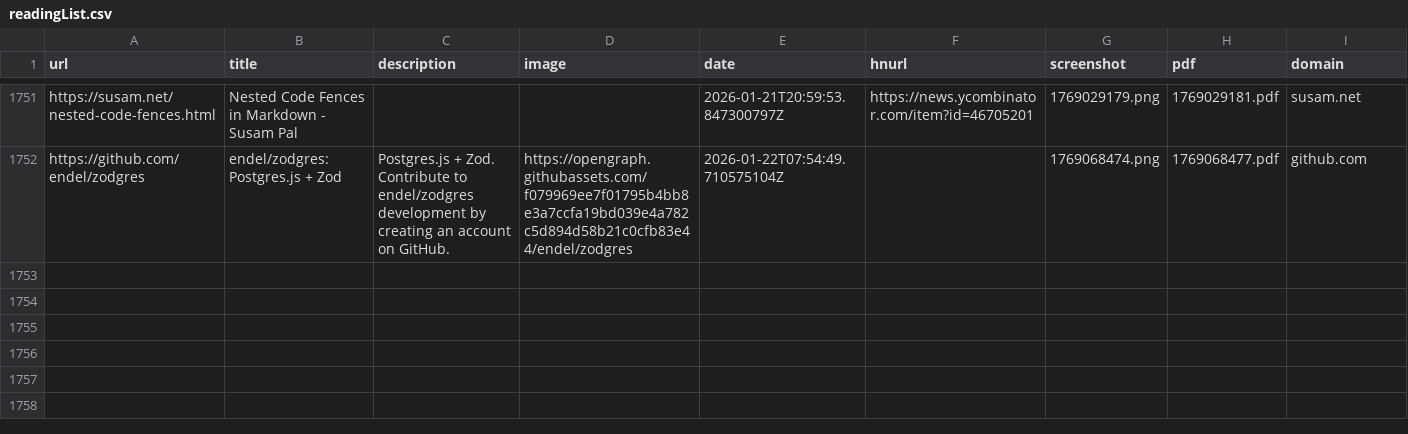
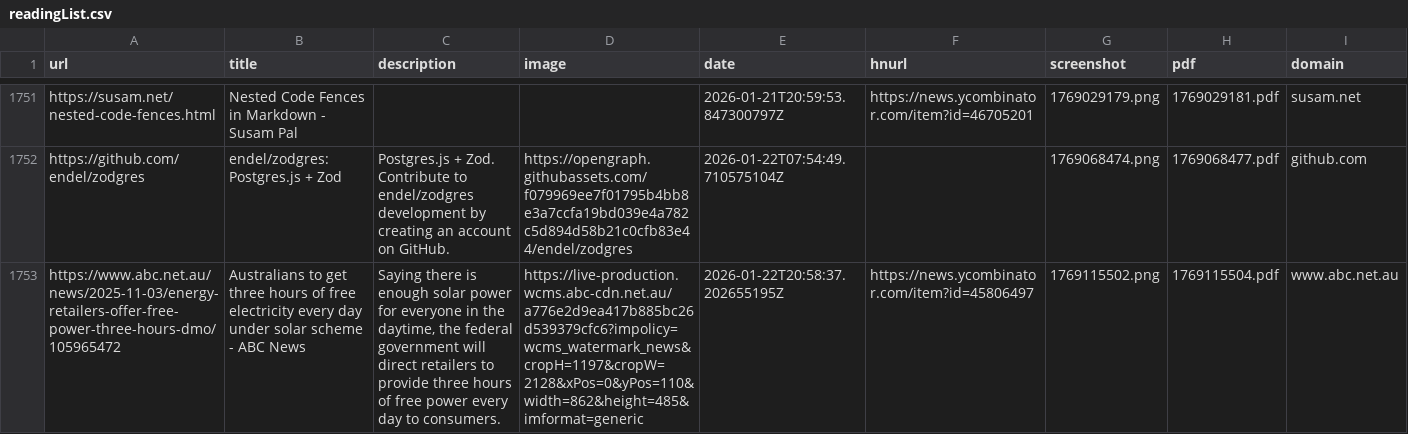
Before and after one commit to jamesmstone/readingList, a CSV file: readingList.csv, drawn as a sheet; only a part is shown, gaps mark what is left out; the diff names each change by its address in the sheet, - before the commit and + after, or states it on an @@ line.

Commit message:
Automated reading list update on Thu Jan 22 20:58:37 UTC 2026

```diff
--- a/readingList.csv
+++ b/readingList.csv
+row 1753: https://www.abc.net.au/news/2025-11-03/energy-retailers-offer-free-power-three-hours-dmo/105965472 | Australians to get three hours of free electricity every day under solar scheme - ABC News | Saying there is enough solar power for everyone in the daytime, the federal government will direct retailers to provide three hours of free power every day to consumers. | https://live-production.wcms.abc-cdn.net.au/a776e2d9ea417b885bc26d539379cfc6?impolicy=wcms_watermark_news&cropH=1197&cropW=2128&xPos=0&yPos=110&width=862&height=485&imformat=generic | 2026-01-22T20:58:37.202655195Z | https://news.ycombinator.com/item?id=45806497 | 1769115502.png | 1769115504.pdf | www.abc.net.au
```
Also changed, not shown: 2 other files.
